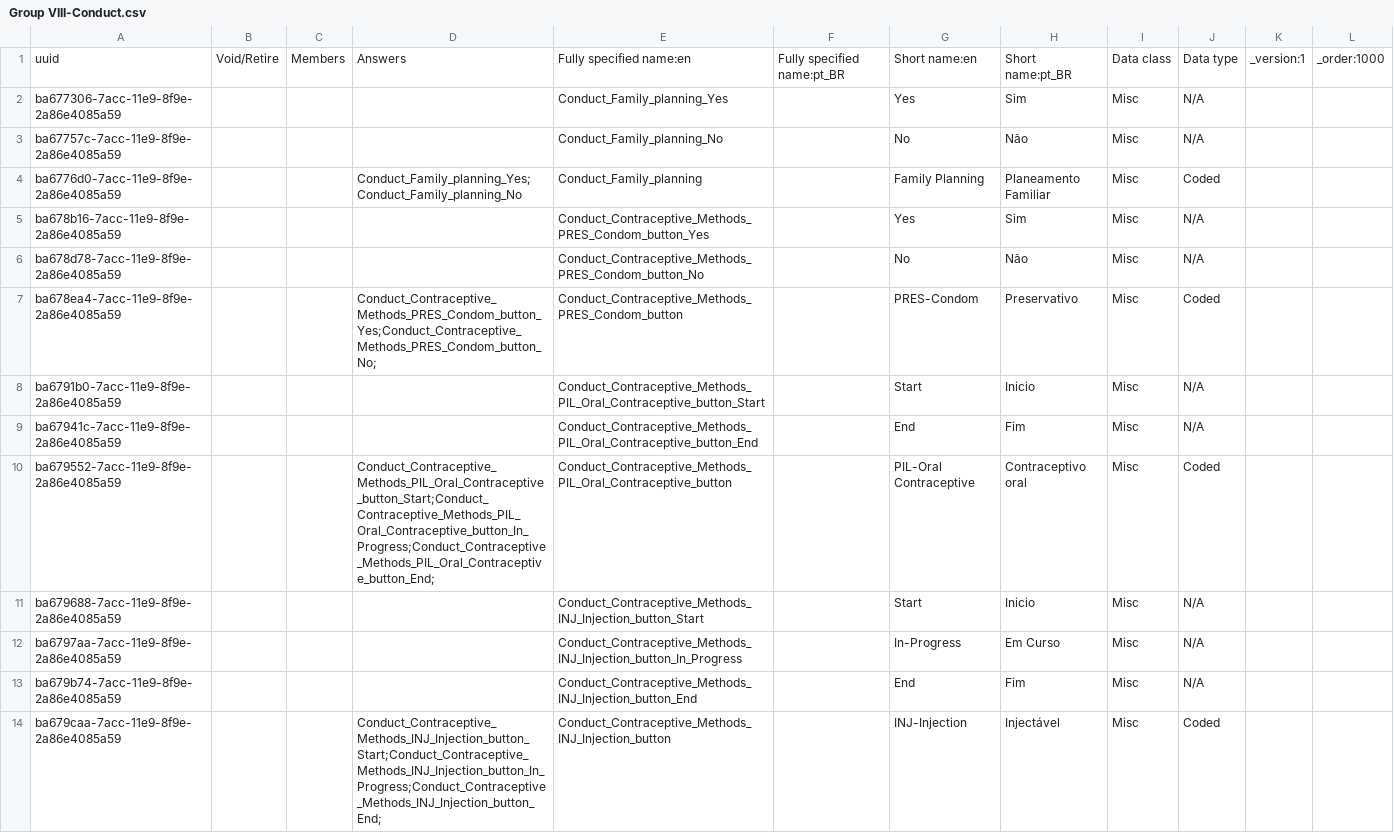
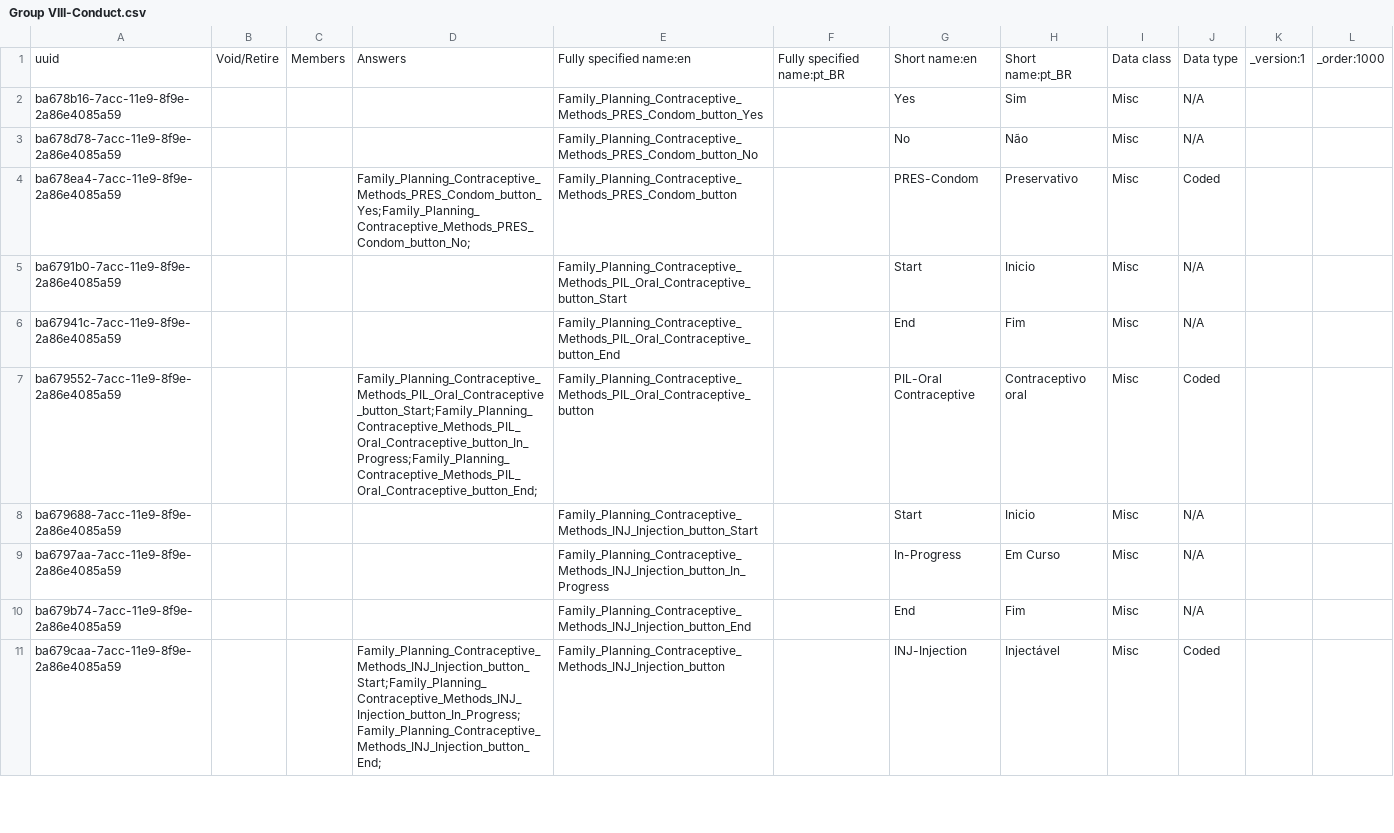
Before and after one commit to esaude/sesp-bahmni-metadata, a CSV file: configuration/concepts/Group VIII-Conduct.csv, drawn as a sheet; only a part is shown; the diff covers the shown part only.

Commit message:
Changed form and buttons name from Conduct to Family_Planning

```diff
--- a/configuration/concepts/Group VIII-Conduct.csv
+++ b/configuration/concepts/Group VIII-Conduct.csv
@@ -1,14 +1,11 @@
 uuid,Void/Retire,Members,Answers,Fully specified name:en,Fully specified name:pt_BR,Short name:en,Short name:pt_BR,Data class,Data type,_version:1,_order:1000
-ba677306-7acc-11e9-8f9e-2a86e4085a59,,,,Conduct_Family_planning_Yes,,Yes,Sim,Misc,N/A,,
-ba67757c-7acc-11e9-8f9e-2a86e4085a59,,,,Conduct_Family_planning_No,,No,Não,Misc,N/A,,
-ba6776d0-7acc-11e9-8f9e-2a86e4085a59,,,Conduct_Family_planning_Yes;Conduct_Family_planning_No,Conduct_Family_planning,,Family Planning,Planeamento Familiar,Misc,Coded,,
-ba678b16-7acc-11e9-8f9e-2a86e4085a59,,,,Conduct_Contraceptive_Methods_PRES_Condom_button_Yes,,Yes,Sim,Misc,N/A,,
-ba678d78-7acc-11e9-8f9e-2a86e4085a59,,,,Conduct_Contraceptive_Methods_PRES_Condom_button_No,,No,Não,Misc,N/A,,
-ba678ea4-7acc-11e9-8f9e-2a86e4085a59,,,Conduct_Contraceptive_Methods_PRES_Condom_button_Yes;Conduct_Contraceptive_Methods_PRES_Condom_button_No;,Conduct_Contraceptive_Methods_PRES_Condom_button,,PRES-Condom,Preservativo,Misc,Coded,,
-ba6791b0-7acc-11e9-8f9e-2a86e4085a59,,,,Conduct_Contraceptive_Methods_PIL_Oral_Contraceptive_button_Start,,Start,Inicio,Misc,N/A,,
-ba67941c-7acc-11e9-8f9e-2a86e4085a59,,,,Conduct_Contraceptive_Methods_PIL_Oral_Contraceptive_button_End,,End,Fim,Misc,N/A,,
-ba679552-7acc-11e9-8f9e-2a86e4085a59,,,Conduct_Contraceptive_Methods_PIL_Oral_Contraceptive_button_Start;Conduct_Contraceptive_Methods_PIL_Oral_Contraceptive_button_In_Progress;Conduct_Contraceptive_Methods_PIL_Oral_Contraceptive_button_End;,Conduct_Contraceptive_Methods_PIL_Oral_Contraceptive_button,,PIL-Oral Contraceptive,Contraceptivo oral,Misc,Coded,,
-ba679688-7acc-11e9-8f9e-2a86e4085a59,,,,Conduct_Contraceptive_Methods_INJ_Injection_button_Start,,Start,Inicio,Misc,N/A,,
-ba6797aa-7acc-11e9-8f9e-2a86e4085a59,,,,Conduct_Contraceptive_Methods_INJ_Injection_button_In_Progress,,In-Progress,Em Curso,Misc,N/A,,
-ba679b74-7acc-11e9-8f9e-2a86e4085a59,,,,Conduct_Contraceptive_Methods_INJ_Injection_button_End,,End,Fim,Misc,N/A,,
-ba679caa-7acc-11e9-8f9e-2a86e4085a59,,,Conduct_Contraceptive_Methods_INJ_Injection_button_Start;Conduct_Contraceptive_Methods_INJ_Injection_button_In_Progress;Conduct_Contraceptive_Methods_INJ_Injection_button_End;,Conduct_Contraceptive_Methods_INJ_Injection_button,,INJ-Injection,Injectável,Misc,Coded,,
+ba678b16-7acc-11e9-8f9e-2a86e4085a59,,,,Family_Planning_Contraceptive_Methods_PRES_Condom_button_Yes,,Yes,Sim,Misc,N/A,,
+ba678d78-7acc-11e9-8f9e-2a86e4085a59,,,,Family_Planning_Contraceptive_Methods_PRES_Condom_button_No,,No,Não,Misc,N/A,,
+ba678ea4-7acc-11e9-8f9e-2a86e4085a59,,,Family_Planning_Contraceptive_Methods_PRES_Condom_button_Yes;Family_Planning_Contraceptive_Methods_PRES_Condom_button_No;,Family_Planning_Contraceptive_Methods_PRES_Condom_button,,PRES-Condom,Preservativo,Misc,Coded,,
+ba6791b0-7acc-11e9-8f9e-2a86e4085a59,,,,Family_Planning_Contraceptive_Methods_PIL_Oral_Contraceptive_button_Start,,Start,Inicio,Misc,N/A,,
+ba67941c-7acc-11e9-8f9e-2a86e4085a59,,,,Family_Planning_Contraceptive_Methods_PIL_Oral_Contraceptive_button_End,,End,Fim,Misc,N/A,,
+ba679552-7acc-11e9-8f9e-2a86e4085a59,,,Family_Planning_Contraceptive_Methods_PIL_Oral_Contraceptive_button_Start;Family_Planning_Contraceptive_Methods_PIL_Oral_Contraceptive_button_In_Progress;Family_Planning_Contraceptive_Methods_PIL_Oral_Contraceptive_button_End;,Family_Planning_Contraceptive_Methods_PIL_Oral_Contraceptive_button,,PIL-Oral Contraceptive,Contraceptivo oral,Misc,Coded,,
+ba679688-7acc-11e9-8f9e-2a86e4085a59,,,,Family_Planning_Contraceptive_Methods_INJ_Injection_button_Start,,Start,Inicio,Misc,N/A,,
+ba6797aa-7acc-11e9-8f9e-2a86e4085a59,,,,Family_Planning_Contraceptive_Methods_INJ_Injection_button_In_Progress,,In-Progress,Em Curso,Misc,N/A,,
+ba679b74-7acc-11e9-8f9e-2a86e4085a59,,,,Family_Planning_Contraceptive_Methods_INJ_Injection_button_End,,End,Fim,Misc,N/A,,
+ba679caa-7acc-11e9-8f9e-2a86e4085a59,,,Family_Planning_Contraceptive_Methods_INJ_Injection_button_Start;Family_Planning_Contraceptive_Methods_INJ_Injection_button_In_Progress;Family_Planning_Contraceptive_Methods_INJ_Injection_button_End;,Family_Planning_Contraceptive_Methods_INJ_Injection_button,,INJ-Injection,Injectável,Misc,Coded,,
```
Also changed, not shown: 36 edited cells elsewhere in this file.
